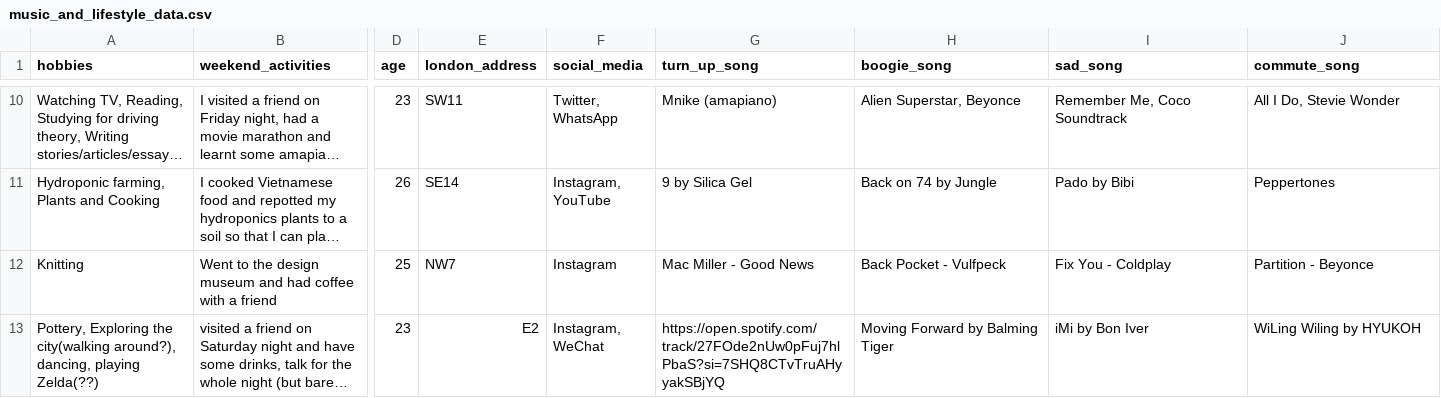
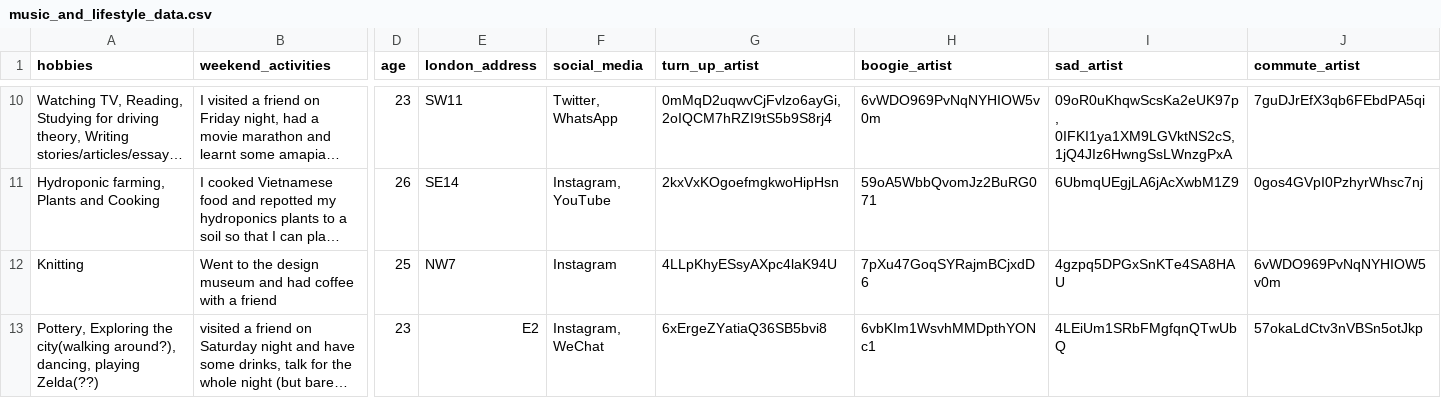
Before and after one commit to omotara4hogarth/assignment04-data-among-us, a CSV file: data/music_and_lifestyle_data.csv, drawn as a sheet; only a part is shown, gaps mark what is left out; long unchanged cells end in …; the diff covers the shown part only; the diff names each change by its address in the sheet, - before the commit and + after, or states it on an @@ line.

Commit message:
Normalised the song responses in dataset

```diff
--- a/data/music_and_lifestyle_data.csv
+++ b/data/music_and_lifestyle_data.csv
-G1: turn_up_song
+G1: turn_up_artist
-H1: boogie_song
+H1: boogie_artist
-I1: sad_song
+I1: sad_artist
-J1: commute_song
+J1: commute_artist
-G10 (turn_up_artist): Mnike (amapiano)
+G10 (turn_up_artist): 0mMqD2uqwvCjFvlzo6ayGi, 2oIQCM7hRZI9tS5b9S8rj4
-H10 (boogie_artist): Alien Superstar, Beyonce
+H10 (boogie_artist): 6vWDO969PvNqNYHIOW5v0m
-I10 (sad_artist): Remember Me, Coco Soundtrack
+I10 (sad_artist): 09oR0uKhqwScsKa2eUK97p, 0IFKI1ya1XM9LGVktNS2cS, 1jQ4JIz6HwngSsLWnzgPxA
-J10 (commute_artist): All I Do, Stevie Wonder
+J10 (commute_artist): 7guDJrEfX3qb6FEbdPA5qi
-G11 (turn_up_artist): 9 by Silica Gel
+G11 (turn_up_artist): 2kxVxKOgoefmgkwoHipHsn
-H11 (boogie_artist): Back on 74 by Jungle
+H11 (boogie_artist): 59oA5WbbQvomJz2BuRG071
-I11 (sad_artist): Pado by Bibi
+I11 (sad_artist): 6UbmqUEgjLA6jAcXwbM1Z9
-J11 (commute_artist): Peppertones
+J11 (commute_artist): 0gos4GVpI0PzhyrWhsc7nj
-G12 (turn_up_artist): Mac Miller - Good News
+G12 (turn_up_artist): 4LLpKhyESsyAXpc4laK94U
-H12 (boogie_artist): Back Pocket - Vulfpeck
+H12 (boogie_artist): 7pXu47GoqSYRajmBCjxdD6
-I12 (sad_artist): Fix You - Coldplay
+I12 (sad_artist): 4gzpq5DPGxSnKTe4SA8HAU
-J12 (commute_artist): Partition - Beyonce
+J12 (commute_artist): 6vWDO969PvNqNYHIOW5v0m
-G13 (turn_up_artist): https://open.spotify.com/track/27FOde2nUw0pFuj7hlPbaS?si=7SHQ8CTvTruAHyyakSBjYQ
+G13 (turn_up_artist): 6xErgeZYatiaQ36SB5bvi8
-H13 (boogie_artist): Moving Forward by Balming Tiger
+H13 (boogie_artist): 6vbKIm1WsvhMMDpthYONc1
-I13 (sad_artist): iMi by Bon Iver
+I13 (sad_artist): 4LEiUm1SRbFMgfqnQTwUbQ
-J13 (commute_artist): WiLing Wiling by HYUKOH
+J13 (commute_artist): 57okaLdCtv3nVBSn5otJkp
```
Also changed, not shown: 31 edited cells elsewhere in this file, 1 other file.
